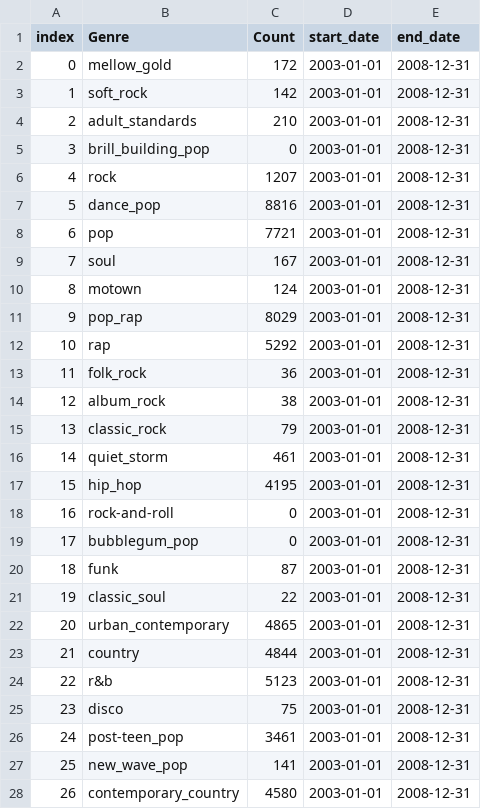
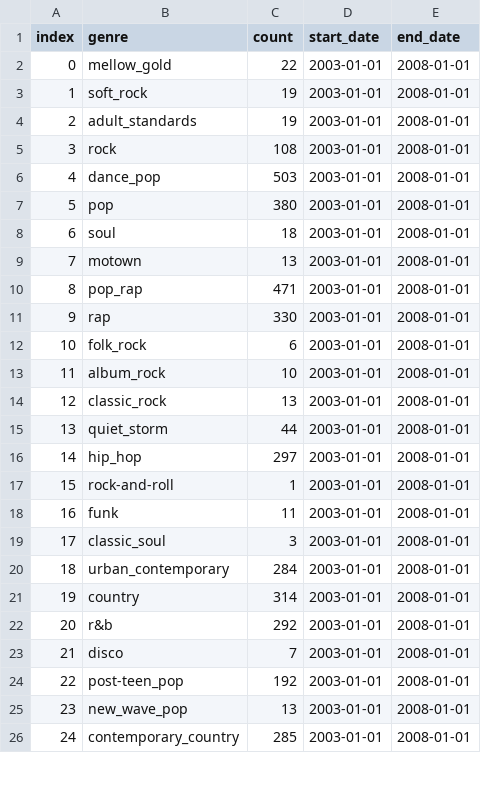
Before and after one commit to jorgegmayorgas/ONLINE_DS_THEBRIDGE_JORGE_GIMENEZ, a CSV file: EDA/Billboard Hot weekly charts/data_genre/genre_counts_2003-2008.csv, drawn as a sheet; only a part is shown; removed rows and columns are numbered as before the commit, all else as after; the diff covers the shown part only; the diff names each change by its address in the sheet, - before the commit and + after, or states it on an @@ line.

```diff
--- a/EDA/Billboard Hot weekly charts/data_genre/genre_counts_2003-2008.csv
+++ b/EDA/Billboard Hot weekly charts/data_genre/genre_counts_2003-2008.csv
-B1: Genre
+B1: genre
-C1: Count
+C1: count
-C2 (count): 172
+C2 (count): 22
-E2:E4 (end_date): 2008-12-31
+E2:E4 (end_date): 2008-01-01
-C3 (count): 142
+C3 (count): 19
-C4 (count): 210
+C4 (count): 19
-row 5: 3 | brill_building_pop | 0 | 2003-01-01 | 2008-12-31
@@ column A (index) renumbered between rows 5 and 42 @@
-C5 (count): 1207
+C5 (count): 108
-E5:E17 (end_date): 2008-12-31
+E5:E17 (end_date): 2008-01-01
-C6 (count): 8816
+C6 (count): 503
-C7 (count): 7721
+C7 (count): 380
-C8 (count): 167
+C8 (count): 18
-C9 (count): 124
+C9 (count): 13
-C10 (count): 8029
+C10 (count): 471
-C11 (count): 5292
+C11 (count): 330
-C12 (count): 36
+C12 (count): 6
-C13 (count): 38
+C13 (count): 10
-C14 (count): 79
+C14 (count): 13
-C15 (count): 461
+C15 (count): 44
-C16 (count): 4195
+C16 (count): 297
-C17 (count): 0
+C17 (count): 1
-row 19: 17 | bubblegum_pop | 0 | 2003-01-01 | 2008-12-31
-C18 (count): 87
+C18 (count): 11
-E18:E26 (end_date): 2008-12-31
+E18:E26 (end_date): 2008-01-01
-C19 (count): 22
+C19 (count): 3
-C20 (count): 4865
+C20 (count): 284
-C21 (count): 4844
+C21 (count): 314
-C22 (count): 5123
+C22 (count): 292
-C23 (count): 75
+C23 (count): 7
-C24 (count): 3461
+C24 (count): 192
-C25 (count): 141
+C25 (count): 13
-C26 (count): 4580
+C26 (count): 285
```
Also changed, not shown: 3 added rows, 8 removed rows and 27 edited cells elsewhere in this file, EDA/Billboard Hot weekly charts/data_genre/genre_counts_1963-1968.csv, EDA/Billboard Hot weekly charts/data_genre/genre_counts_1988-1993.csv, 29 other files.
